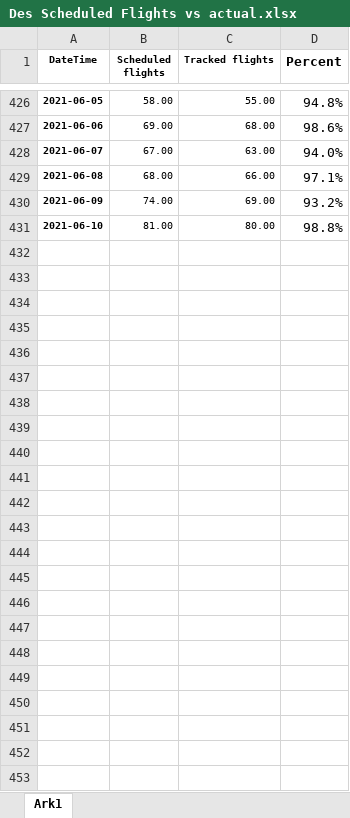
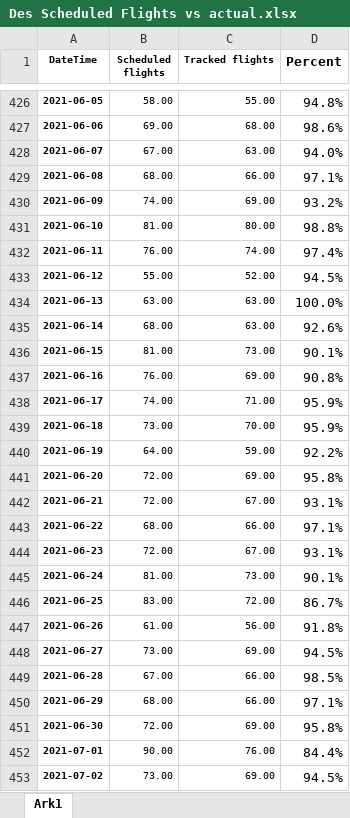
Before and after one commit to profSeeger/LVM-Code, an Excel workbook: codeLibrary/R/R/airlineData/Des Scheduled Flights vs actual.xlsx, sheet Ark1, drawn as a sheet; only a part is shown, gaps mark what is left out; values as stored, in another font and other column widths than the file's, no borders; the diff names each change by its address in the sheet, - before the commit and + after, or states it on an @@ line.

Commit message:
Update Des Scheduled Flights vs actual.xlsx

```diff
--- a/codeLibrary/R/R/airlineData/Des Scheduled Flights vs actual.xlsx (sheet Ark1)
+++ b/codeLibrary/R/R/airlineData/Des Scheduled Flights vs actual.xlsx (sheet Ark1)
+row 432: 2021-06-11 | 76.00 | 74.00 | 97.4%
+row 433: 2021-06-12 | 55.00 | 52.00 | 94.5%
+row 434: 2021-06-13 | 63.00 | 63.00 | 100.0%
+row 435: 2021-06-14 | 68.00 | 63.00 | 92.6%
+row 436: 2021-06-15 | 81.00 | 73.00 | 90.1%
+row 437: 2021-06-16 | 76.00 | 69.00 | 90.8%
+row 438: 2021-06-17 | 74.00 | 71.00 | 95.9%
+row 439: 2021-06-18 | 73.00 | 70.00 | 95.9%
+row 440: 2021-06-19 | 64.00 | 59.00 | 92.2%
+row 441: 2021-06-20 | 72.00 | 69.00 | 95.8%
+row 442: 2021-06-21 | 72.00 | 67.00 | 93.1%
+row 443: 2021-06-22 | 68.00 | 66.00 | 97.1%
+row 444: 2021-06-23 | 72.00 | 67.00 | 93.1%
+row 445: 2021-06-24 | 81.00 | 73.00 | 90.1%
+row 446: 2021-06-25 | 83.00 | 72.00 | 86.7%
+row 447: 2021-06-26 | 61.00 | 56.00 | 91.8%
+row 448: 2021-06-27 | 73.00 | 69.00 | 94.5%
+row 449: 2021-06-28 | 67.00 | 66.00 | 98.5%
+row 450: 2021-06-29 | 68.00 | 66.00 | 97.1%
+row 451: 2021-06-30 | 72.00 | 69.00 | 95.8%
+row 452: 2021-07-01 | 90.00 | 76.00 | 84.4%
+row 453: 2021-07-02 | 73.00 | 69.00 | 94.5%
```
